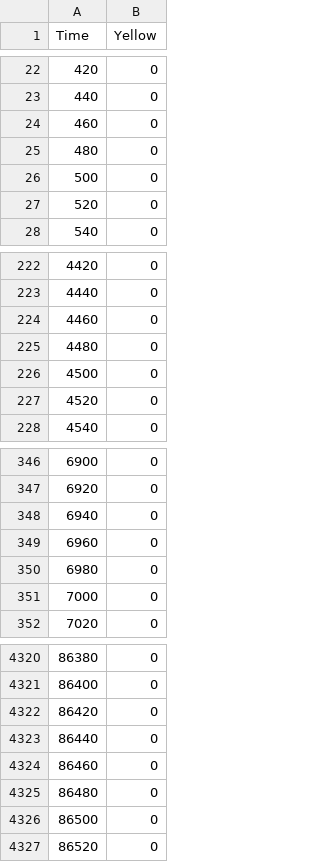
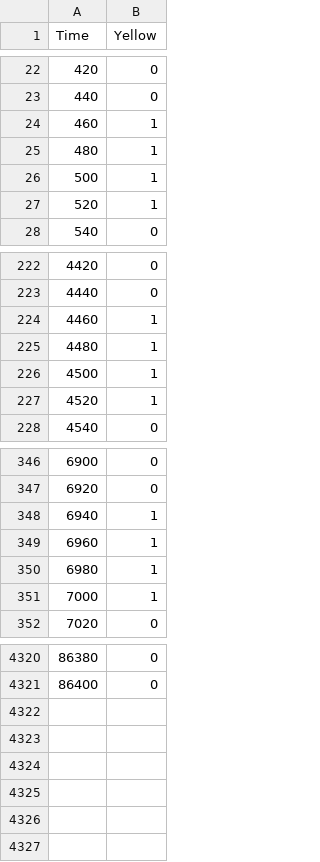
Before and after one commit to adithyashanmugam/Daytona24, a CSV file: data/2020/20_yellow_labels.csv, drawn as a sheet; only a part is shown, gaps mark what is left out; the diff covers the shown part only.

Commit message:
Fixed 2021 Agg Data

```diff
--- a/data/2020/20_yellow_labels.csv
+++ b/data/2020/20_yellow_labels.csv
@@ -23,6 +23,6 @@ Time,Yellow
 440,0
-460,0
-480,0
-500,0
-520,0
+460,1
+480,1
+500,1
+520,1
 540,0
@@ -223,6 +223,6 @@ Time,Yellow
 4440,0
-4460,0
-4480,0
-4500,0
-4520,0
+4460,1
+4480,1
+4500,1
+4520,1
 4540,0
@@ -347,6 +347,6 @@ Time,Yellow
 6920,0
-6940,0
-6960,0
-6980,0
-7000,0
+6940,1
+6960,1
+6980,1
+7000,1
 7020,0
@@ -4321,7 +4321 @@ Time,Yellow
 86400,0
-86420,0
-86440,0
-86460,0
-86480,0
-86500,0
-86520,0
```
Also changed, not shown: 60 edited cells elsewhere in this file, 9 other files.
